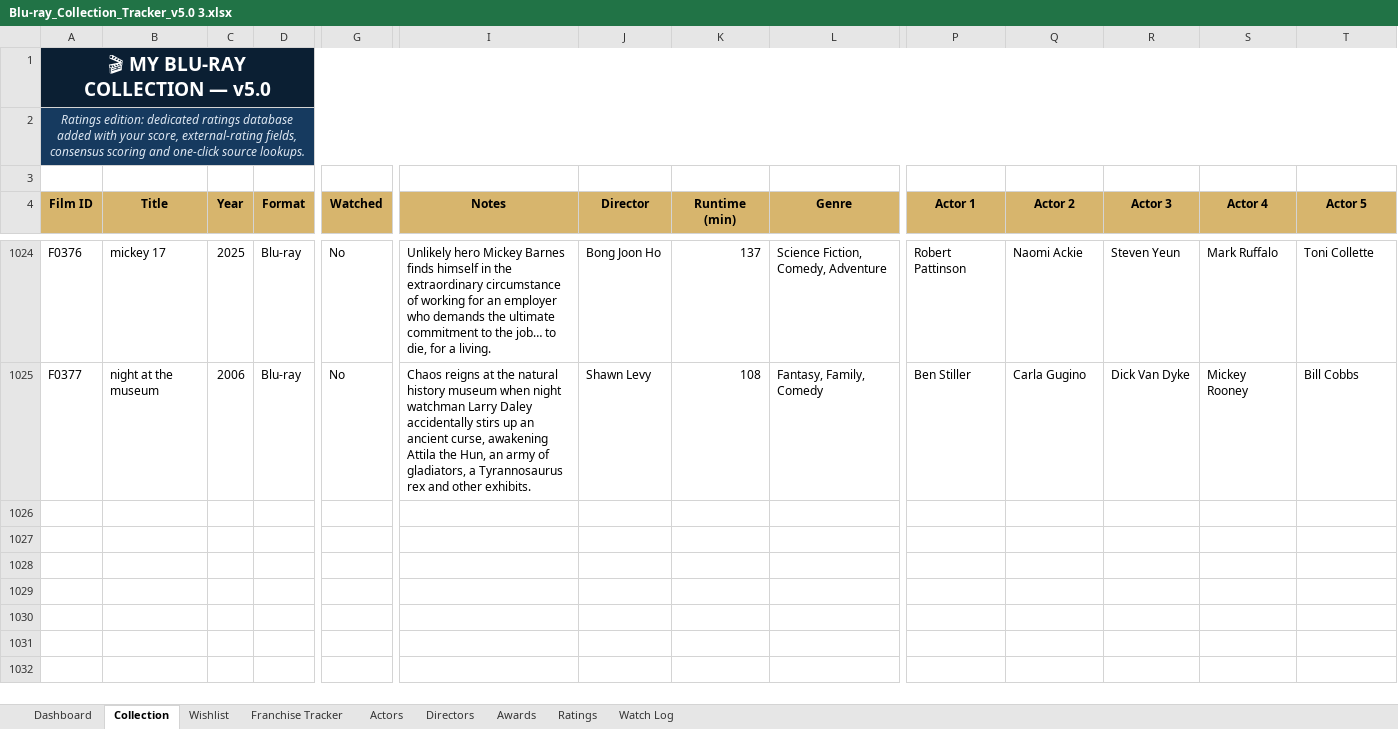
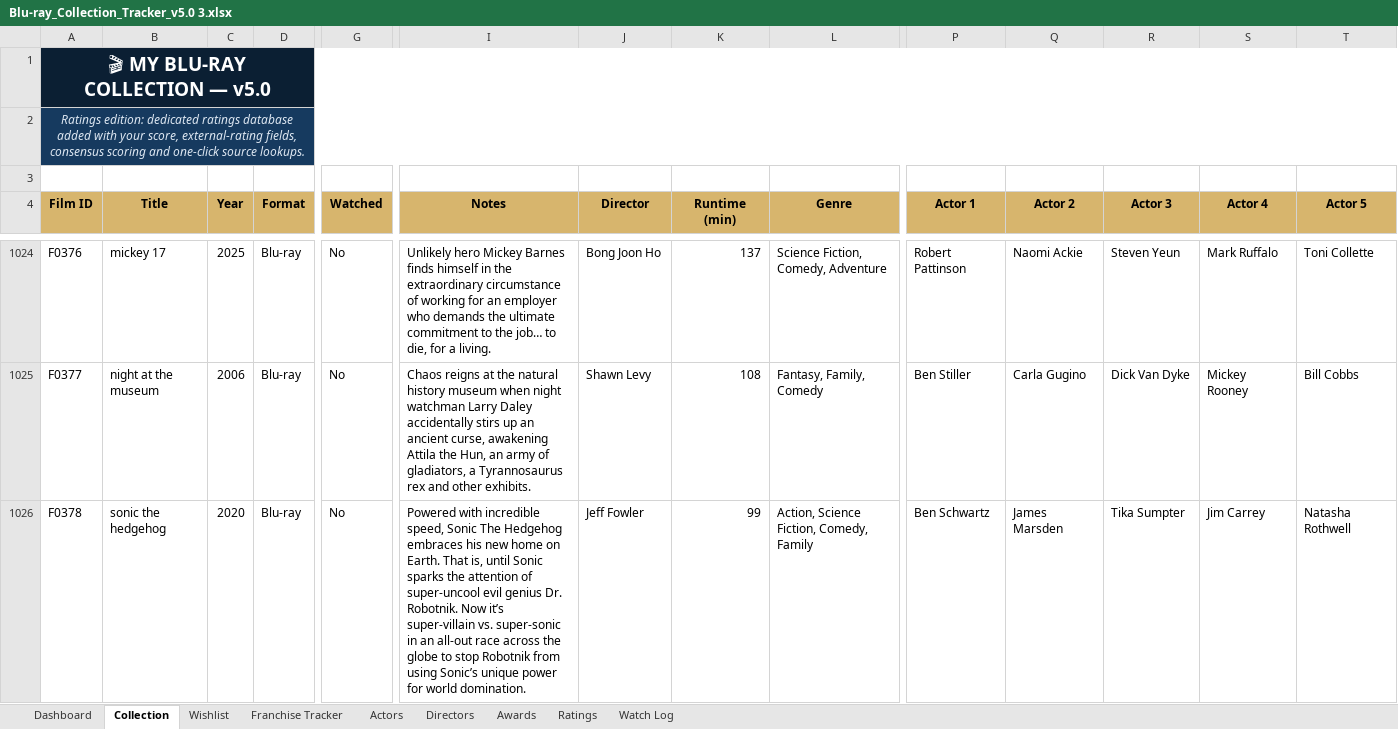
Before and after one commit to tingonting/Blu-ray-tracker, an Excel workbook: Blu-ray_Collection_Tracker_v5.0 3.xlsx, sheet Collection, drawn as a sheet; only a part is shown, gaps mark what is left out; values as stored, in another font and other column widths than the file's, no borders; conditional formats not drawn; rows hold the shown columns only; the diff names each change by its address in the sheet, - before the commit and + after, or states it on an @@ line.

Commit message:
Update collection — 2026-08-29 01:05

```diff
--- a/Blu-ray_Collection_Tracker_v5.0 3.xlsx (sheet Collection)
+++ b/Blu-ray_Collection_Tracker_v5.0 3.xlsx (sheet Collection)
+row 1026: F0378 | sonic the hedgehog | 2020 | Blu-ray | No | Powered with incredible speed, Sonic The Hedgehog embraces his new home on Earth. That is, until Sonic sparks the attention of super-uncool evil genius Dr. Robotnik. Now it’s super-villain vs. super-sonic in an all-out race across the globe to stop Robotnik from using Sonic’s unique power for world domination. | Jeff Fowler | 99 | Action, Science Fiction, Comedy, Family | Ben Schwartz | James Marsden | Tika Sumpter | Jim Carrey | Natasha Rothwell
```
Also changed, not shown: sheet Actors, sheet Directors.
